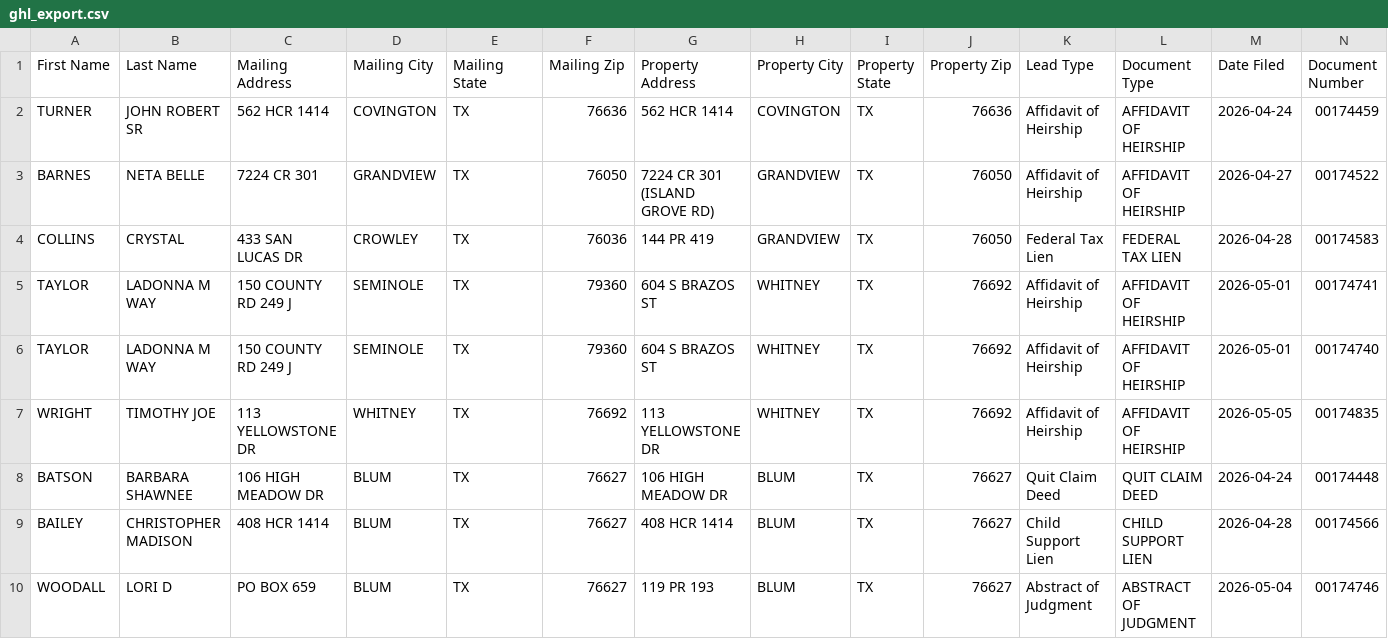
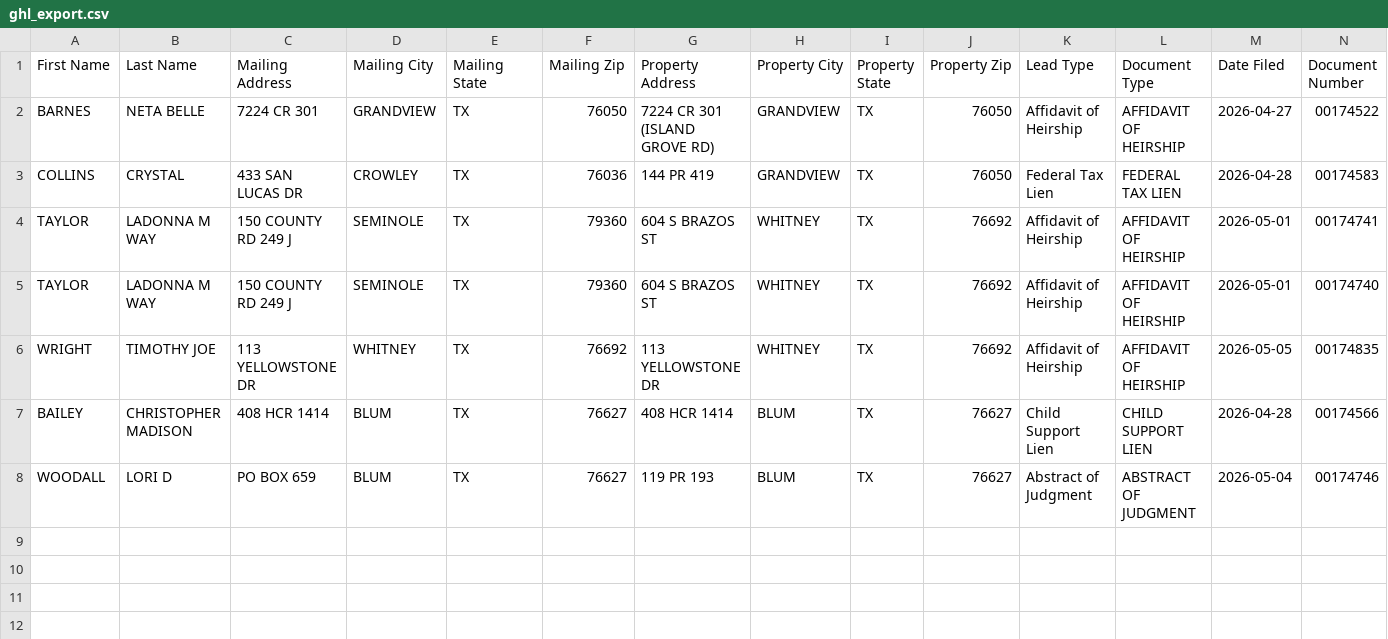
Before and after one commit to lucarebuffi-rgr/Hill-County-TX-Leads, a CSV file: data/ghl_export.csv, drawn as a sheet; only a part is shown; rows hold the shown columns only; the diff names each change by its address in the sheet, - before the commit and + after, or states it on an @@ line.

```diff
--- a/data/ghl_export.csv
+++ b/data/ghl_export.csv
-row 2: TURNER | JOHN ROBERT SR | 562 HCR 1414 | COVINGTON | TX | 76636 | 562 HCR 1414 | COVINGTON | TX | 76636 | Affidavit of Heirship | AFFIDAVIT OF HEIRSHIP | 2026-04-24 | 00174459
-row 8: BATSON | BARBARA SHAWNEE | 106 HIGH MEADOW DR | BLUM | TX | 76627 | 106 HIGH MEADOW DR | BLUM | TX | 76627 | Quit Claim Deed | QUIT CLAIM DEED | 2026-04-24 | 00174448
```
Also changed, not shown: 2 other files.
